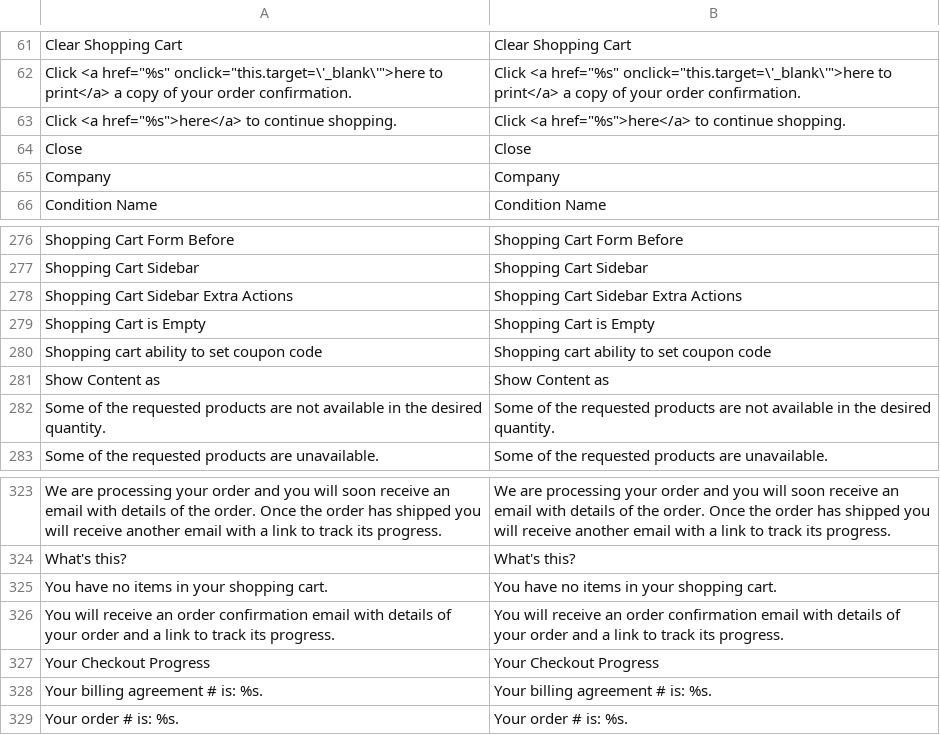
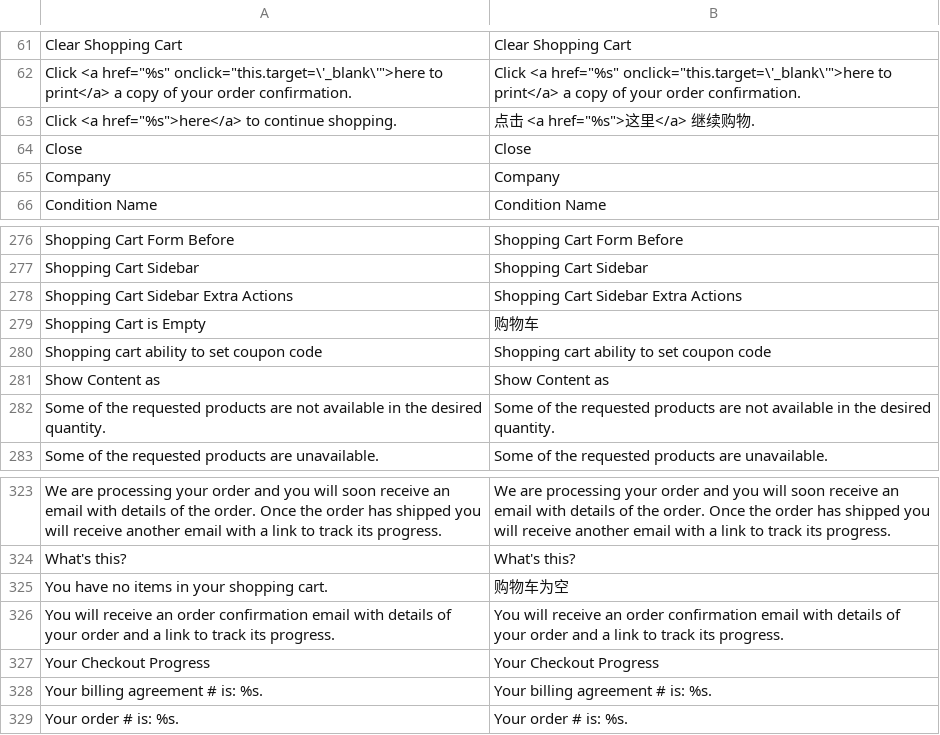
Before and after one commit to noyalin/spalding, a CSV file: app/locale/zh_CN/Mage_Checkout.csv, drawn as a sheet; only a part is shown, gaps mark what is left out.

Commit message:
update shopping cart

```diff
--- a/app/locale/zh_CN/Mage_Checkout.csv
+++ b/app/locale/zh_CN/Mage_Checkout.csv
@@ -62,3 +62,3 @@
 "Click <a href=""%s"" onclick=""this.target=\'_blank\'"">here to print</a> a copy of your order confirmation.","Click <a href=""%s"" onclick=""this.target=\'_blank\'"">here to print</a> a copy of your order confirmation."
-"Click <a href=""%s"">here</a> to continue shopping.","Click <a href=""%s"">here</a> to continue shopping."
+"Click <a href=""%s"">here</a> to continue shopping.","点击 <a href=""%s"">这里</a> 继续购物."
 "Close","Close"
@@ -278,3 +278,3 @@
 "Shopping Cart Sidebar Extra Actions","Shopping Cart Sidebar Extra Actions"
-"Shopping Cart is Empty","Shopping Cart is Empty"
+"Shopping Cart is Empty","购物车"
 "Shopping cart ability to set coupon code","Shopping cart ability to set coupon code"
@@ -324,3 +324,3 @@
 "What's this?","What's this?"
-"You have no items in your shopping cart.","You have no items in your shopping cart."
+"You have no items in your shopping cart.","购物车为空"
 "You will receive an order confirmation email with details of your order and a link to track its progress.","You will receive an order confirmation email with details of your order and a link to track its progress."
```
